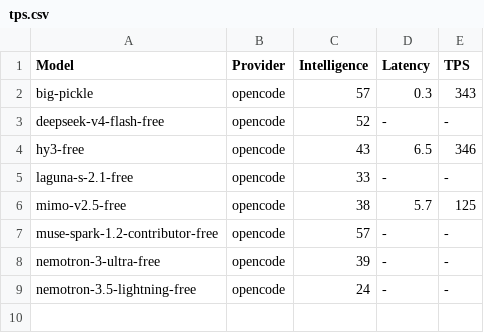
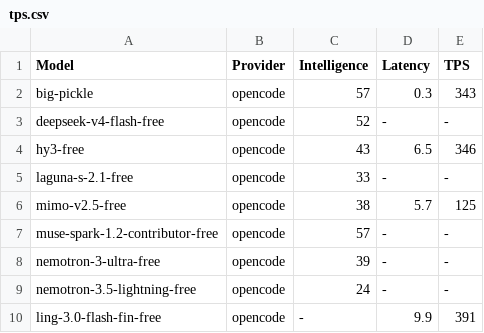
Before and after one commit to yookibooki/llm-benchmarks, a CSV file: opencode/data/tps.csv, drawn as a sheet.

```diff
--- a/opencode/data/tps.csv
+++ b/opencode/data/tps.csv
@@ -9 +9,2 @@ nemotron-3-ultra-free,opencode,39,-,-
 nemotron-3.5-lightning-free,opencode,24,-,-
+ling-3.0-flash-fin-free,opencode,-,9.9,391
```
Also changed, not shown: 3 other files.
